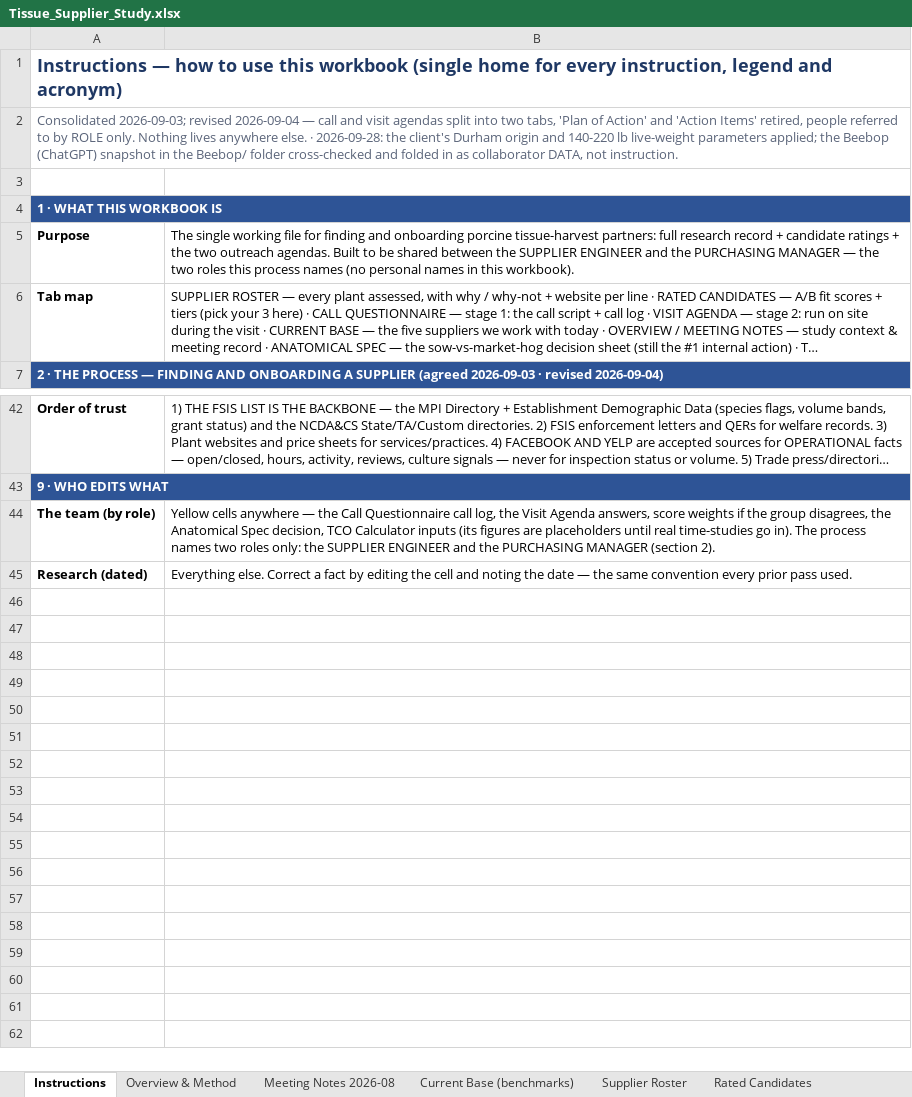
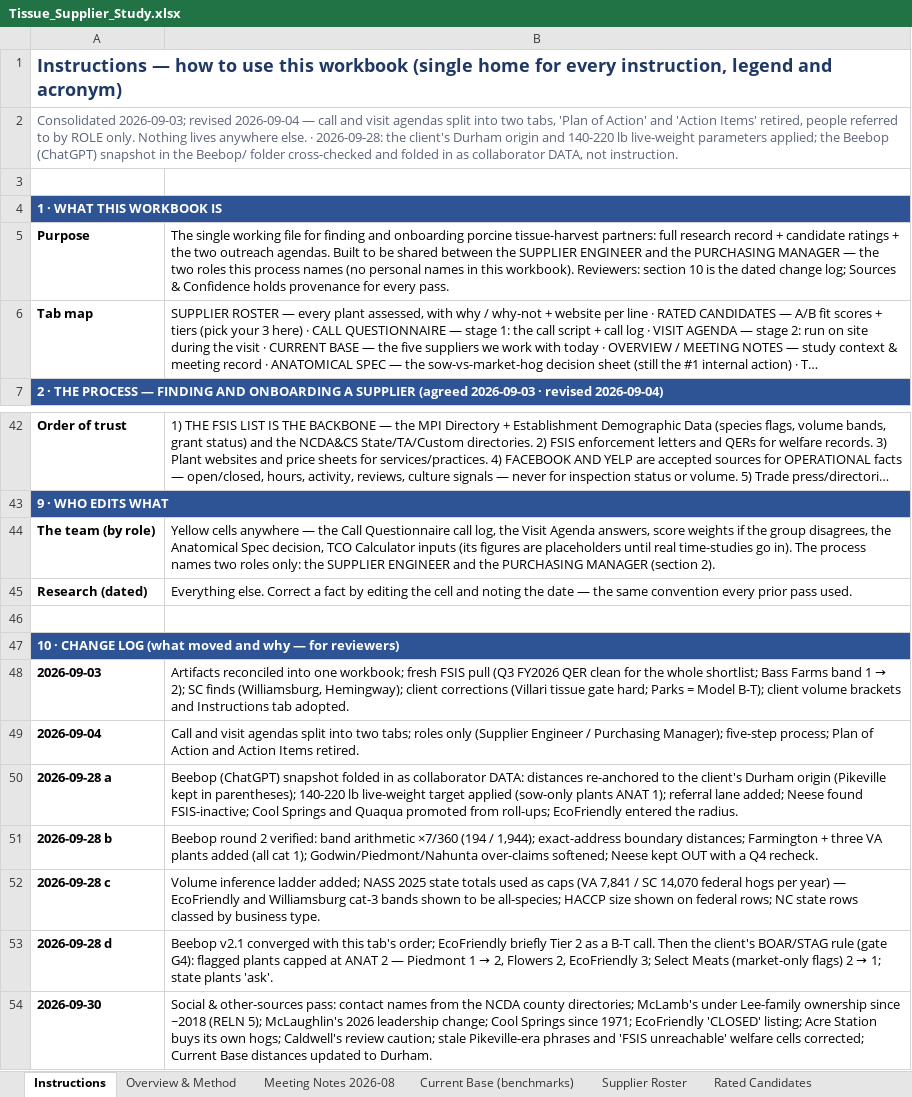
Before and after one commit to naviero1/Claude-Works, an Excel workbook: Tissue Supplier Research/Tissue_Supplier_Study.xlsx, sheet Instructions, drawn as a sheet; only a part is shown, gaps mark what is left out; long unchanged cells end in …; values as stored, in another font and other column widths than the file's, no borders; the diff names each change by its address in the sheet, - before the commit and + after, or states it on an @@ line.

```diff
--- a/Tissue Supplier Research/Tissue_Supplier_Study.xlsx (sheet Instructions)
+++ b/Tissue Supplier Research/Tissue_Supplier_Study.xlsx (sheet Instructions)
-B5: …this workbook).
+B5: …this workbook). Reviewers: section 10 is the dated change log; Sources & Confidence holds provenance for every pass.
+row 46: (empty)
+row 47: 10 · CHANGE LOG (what moved and why — for reviewers)
+row 48: 2026-09-03 | Artifacts reconciled into one workbook; fresh FSIS pull (Q3 FY2026 QER clean for the whole shortlist; Bass Farms band 1 → 2); SC finds (Williamsburg, Hemingway); client corrections (Villari tissue gate hard; Parks = Model B-T); client volume brackets and Instructions tab adopted.
+row 49: 2026-09-04 | Call and visit agendas split into two tabs; roles only (Supplier Engineer / Purchasing Manager); five-step process; Plan of Action and Action Items retired.
+row 50: 2026-09-28 a | Beebop (ChatGPT) snapshot folded in as collaborator DATA: distances re-anchored to the client's Durham origin (Pikeville kept in parentheses); 140-220 lb live-weight target applied (sow-only plants ANAT 1); referral lane added; Neese found FSIS-inactive; Cool Springs and Quaqua promoted from roll-ups; EcoFriendly entered the radius.
+row 51: 2026-09-28 b | Beebop round 2 verified: band arithmetic ×7/360 (194 / 1,944); exact-address boundary distances; Farmington + three VA plants added (all cat 1); Godwin/Piedmont/Nahunta over-claims softened; Neese kept OUT with a Q4 recheck.
+row 52: 2026-09-28 c | Volume inference ladder added; NASS 2025 state totals used as caps (VA 7,841 / SC 14,070 federal hogs per year) — EcoFriendly and Williamsburg cat-3 bands shown to be all-species; HACCP size shown on federal rows; NC state rows classed by business type.
+row 53: 2026-09-28 d | Beebop v2.1 converged with this tab's order; EcoFriendly briefly Tier 2 as a B-T call. Then the client's BOAR/STAG rule (gate G4): flagged plants capped at ANAT 2 — Piedmont 1 → 2, Flowers 2, EcoFriendly 3; Select Meats (market-only flags) 2 → 1; state plants 'ask'.
+row 54: 2026-09-30 | Social & other-sources pass: contact names from the NCDA county directories; McLamb's under Lee-family ownership since ~2018 (RELN 5); McLaughlin's 2026 leadership change; Cool Springs since 1971; EcoFriendly 'CLOSED' listing; Acre Station buys its own hogs; Caldwell's review caution; stale Pikeville-era phrases and 'FSIS unreachable' welfare cells corrected; Current Base distances updated to Durham.
```
Also changed, not shown: sheet Supplier Roster, sheet Rated Candidates, sheet Current Base (benchmarks), 1 other file.
